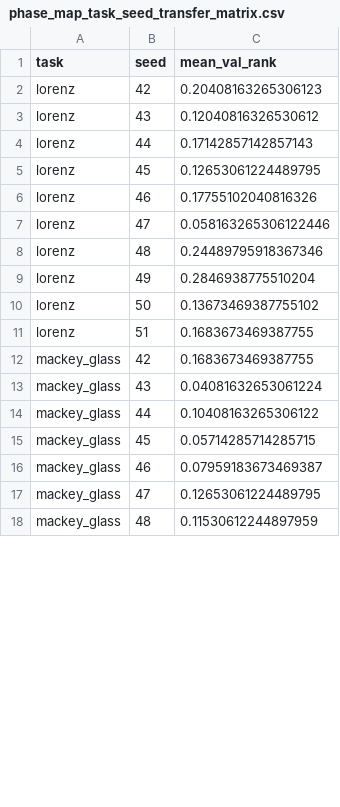
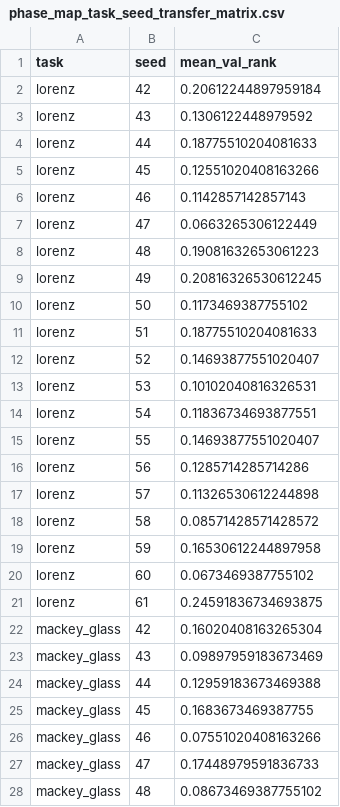
Before and after one commit to eybmits/qrc_operating_band, a CSV file: data/phase_map_task_seed_transfer_matrix.csv, drawn as a sheet; only a part is shown; the diff covers the shown part only.

Commit message:
Prepare reviewer-ready QRC phase-map paper

```diff
--- a/data/phase_map_task_seed_transfer_matrix.csv
+++ b/data/phase_map_task_seed_transfer_matrix.csv
@@ -1,18 +1,28 @@
 task,seed,mean_val_rank
-lorenz,42,0.20408163265306123
-lorenz,43,0.12040816326530612
-lorenz,44,0.17142857142857143
-lorenz,45,0.12653061224489795
-lorenz,46,0.17755102040816326
-lorenz,47,0.058163265306122446
-lorenz,48,0.24489795918367346
-lorenz,49,0.2846938775510204
-lorenz,50,0.13673469387755102
-lorenz,51,0.1683673469387755
-mackey_glass,42,0.1683673469387755
-mackey_glass,43,0.04081632653061224
-mackey_glass,44,0.10408163265306122
-mackey_glass,45,0.05714285714285715
-mackey_glass,46,0.07959183673469387
-mackey_glass,47,0.12653061224489795
-mackey_glass,48,0.11530612244897959
+lorenz,42,0.20612244897959184
+lorenz,43,0.1306122448979592
+lorenz,44,0.18775510204081633
+lorenz,45,0.12551020408163266
+lorenz,46,0.1142857142857143
+lorenz,47,0.0663265306122449
+lorenz,48,0.19081632653061223
+lorenz,49,0.20816326530612245
+lorenz,50,0.1173469387755102
+lorenz,51,0.18775510204081633
+lorenz,52,0.14693877551020407
+lorenz,53,0.10102040816326531
+lorenz,54,0.11836734693877551
+lorenz,55,0.14693877551020407
+lorenz,56,0.1285714285714286
+lorenz,57,0.11326530612244898
+lorenz,58,0.08571428571428572
+lorenz,59,0.16530612244897958
+lorenz,60,0.0673469387755102
+lorenz,61,0.24591836734693875
+mackey_glass,42,0.16020408163265304
+mackey_glass,43,0.09897959183673469
+mackey_glass,44,0.12959183673469388
+mackey_glass,45,0.1683673469387755
+mackey_glass,46,0.07551020408163266
+mackey_glass,47,0.17448979591836733
+mackey_glass,48,0.08673469387755102
```
Also changed, not shown: 30 added rows and 23 edited cells elsewhere in this file, data/frozen_rx_angles.csv, data/phase_map_band_membership.csv, 38 other files.
